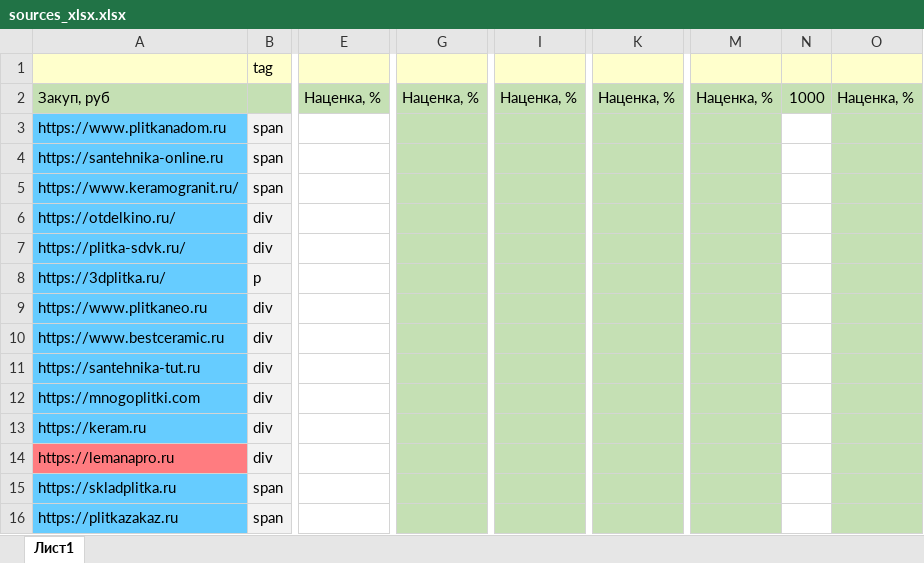
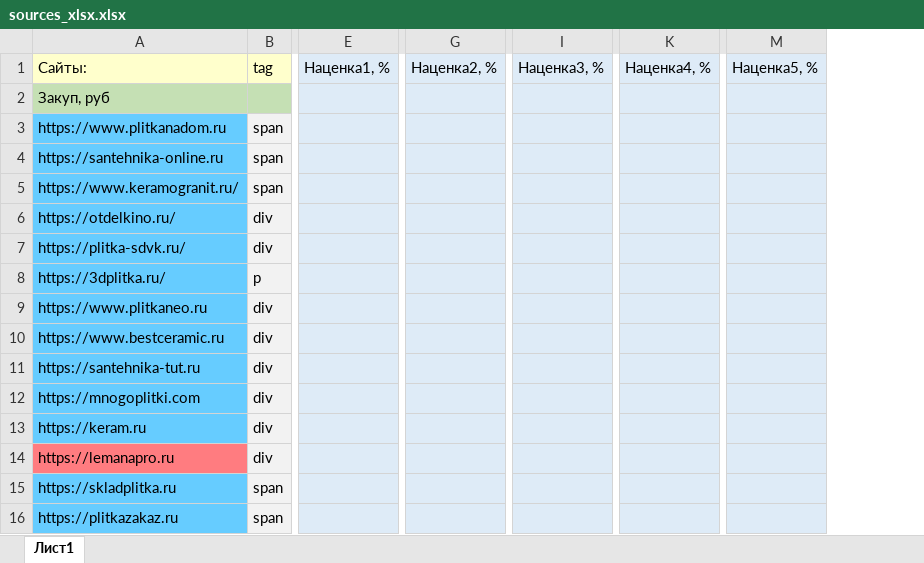
Before and after one commit to alekseybiz/Data-analyzis, an Excel workbook: Prices_Tiles_Competitors/sources_xlsx.xlsx, sheet Лист1, drawn as a sheet; only a part is shown, gaps mark what is left out; values as stored, in another font and other column widths than the file's, no borders; removed rows and columns are numbered as before the commit, all else as after; the diff names each change by its address in the sheet, - before the commit and + after, or states it on an @@ line.

```diff
--- a/Prices_Tiles_Competitors/sources_xlsx.xlsx (sheet Лист1)
+++ b/Prices_Tiles_Competitors/sources_xlsx.xlsx (sheet Лист1)
-column E, row 2: Наценка, %
+column E, row 1: Наценка1, %
-column G, row 2: Наценка, %
+column G, row 1: Наценка2, %
-column I, row 2: Наценка, %
+column I, row 1: Наценка3, %
-column K, row 2: Наценка, %
+column K, row 1: Наценка4, %
-column M, row 2: Наценка, %
-column N, row 2: 1000
-column O, row 2: Наценка, %
+column M, row 1: Наценка5, %
-A1: (empty)
+A1: Сайты:
```
Also changed, not shown: Prices_Tiles_Competitors/Prices_xlsx.xlsx, 1 other file.
